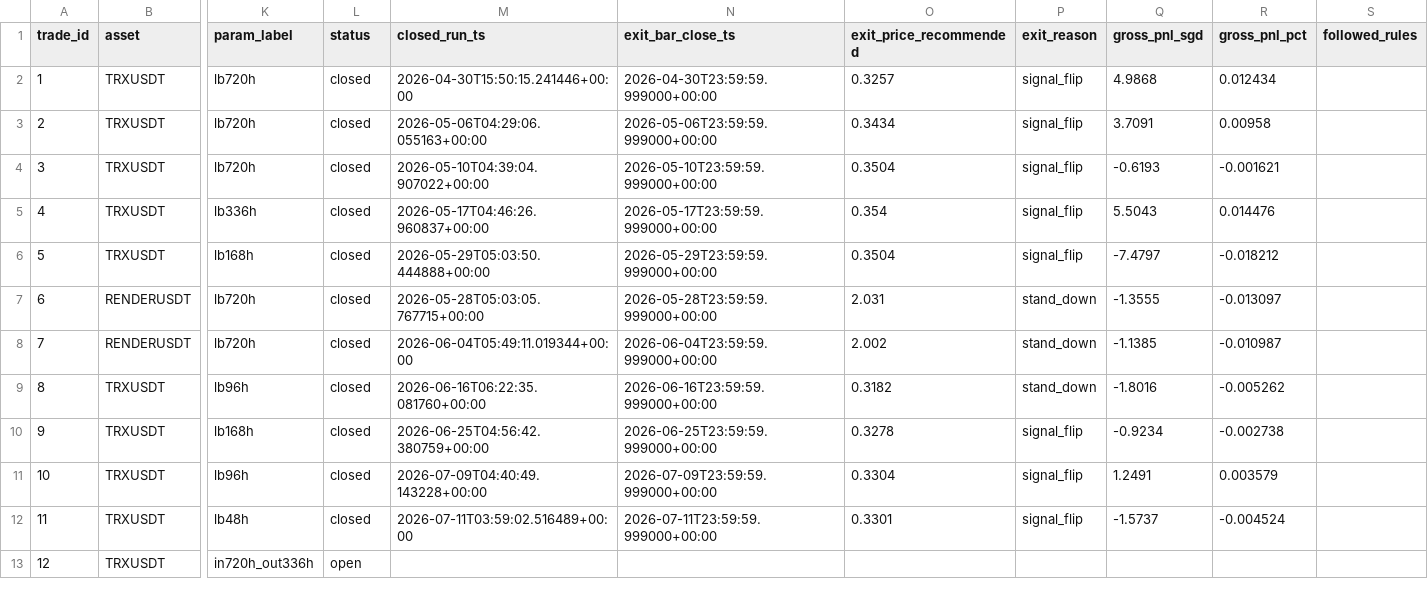
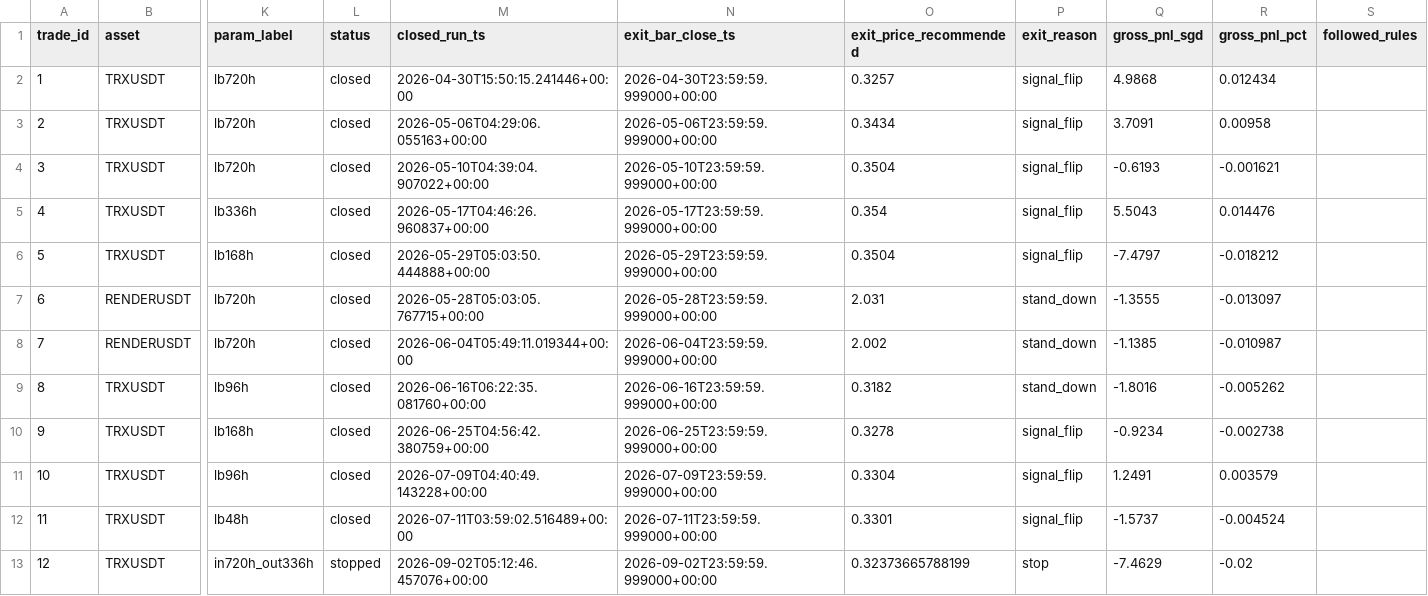
Before and after one commit to Matthew-Kurniawan/crypto-paper-trade, a CSV file: data/processed/live/paper_trade_journal.csv, drawn as a sheet; only a part is shown, gaps mark what is left out; the diff names each change by its address in the sheet, - before the commit and + after, or states it on an @@ line.

```diff
--- a/data/processed/live/paper_trade_journal.csv
+++ b/data/processed/live/paper_trade_journal.csv
-L13 (status): open
+L13 (status): stopped
-M13 (closed_run_ts): (empty)
+M13 (closed_run_ts): 2026-09-02T05:12:46.457076+00:00
-N13 (exit_bar_close_ts): (empty)
+N13 (exit_bar_close_ts): 2026-09-02T23:59:59.999000+00:00
-O13 (exit_price_recommended): (empty)
+O13 (exit_price_recommended): 0.32373665788199
-P13 (exit_reason): (empty)
+P13 (exit_reason): stop
-Q13 (gross_pnl_sgd): (empty)
+Q13 (gross_pnl_sgd): -7.4629
-R13 (gross_pnl_pct): (empty)
+R13 (gross_pnl_pct): -0.02
```
Also changed, not shown: data/processed/live/decisions_log.csv, 5 other files.
